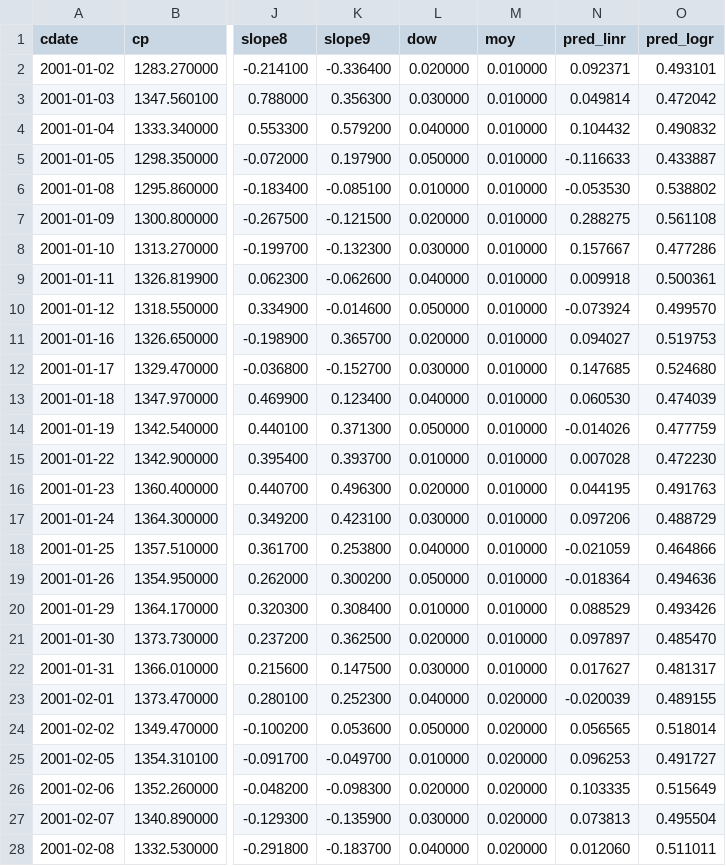
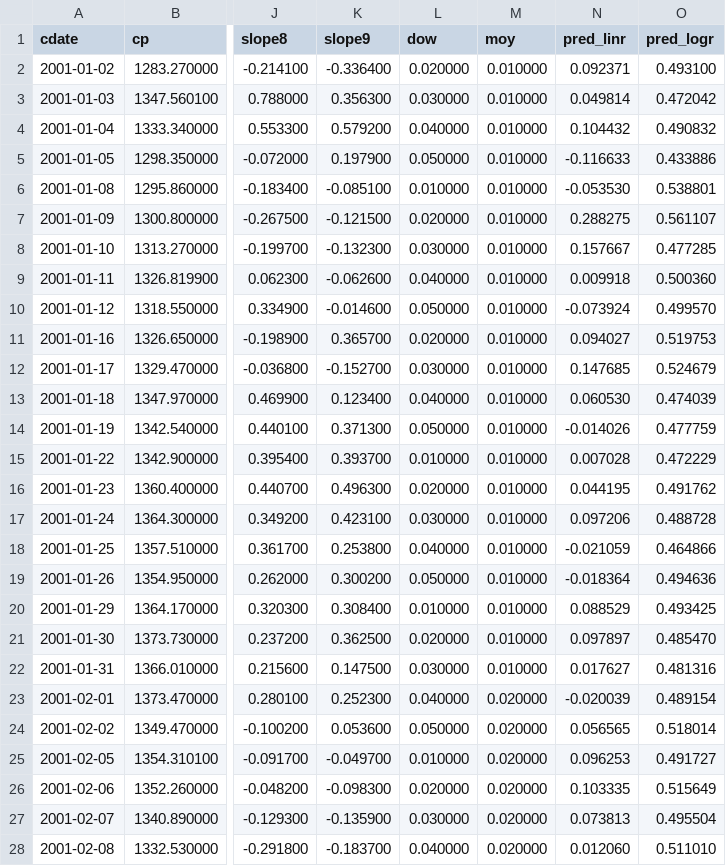
Before and after one commit to danbikle/reg4us_old, a CSV file: public/csv/backtest_2001.csv, drawn as a sheet; only a part is shown, gaps mark what is left out; the diff covers the shown part only; the diff names each change by its address in the sheet, - before the commit and + after, or states it on an @@ line.

```diff
--- a/public/csv/backtest_2001.csv
+++ b/public/csv/backtest_2001.csv
-O2 (pred_logr): 0.493101
+O2 (pred_logr): 0.493100
-O5 (pred_logr): 0.433887
+O5 (pred_logr): 0.433886
-O6 (pred_logr): 0.538802
+O6 (pred_logr): 0.538801
-O7 (pred_logr): 0.561108
+O7 (pred_logr): 0.561107
-O8 (pred_logr): 0.477286
+O8 (pred_logr): 0.477285
-O9 (pred_logr): 0.500361
+O9 (pred_logr): 0.500360
-O12 (pred_logr): 0.524680
+O12 (pred_logr): 0.524679
-O15 (pred_logr): 0.472230
+O15 (pred_logr): 0.472229
-O16 (pred_logr): 0.491763
+O16 (pred_logr): 0.491762
-O17 (pred_logr): 0.488729
+O17 (pred_logr): 0.488728
-O20 (pred_logr): 0.493426
+O20 (pred_logr): 0.493425
-O22 (pred_logr): 0.481317
+O22 (pred_logr): 0.481316
-O23 (pred_logr): 0.489155
+O23 (pred_logr): 0.489154
-O28 (pred_logr): 0.511011
+O28 (pred_logr): 0.511010
```
Also changed, not shown: 122 edited cells elsewhere in this file, public/csv/backtest_2003.csv, public/csv/backtest_2005.csv, 29 other files.
